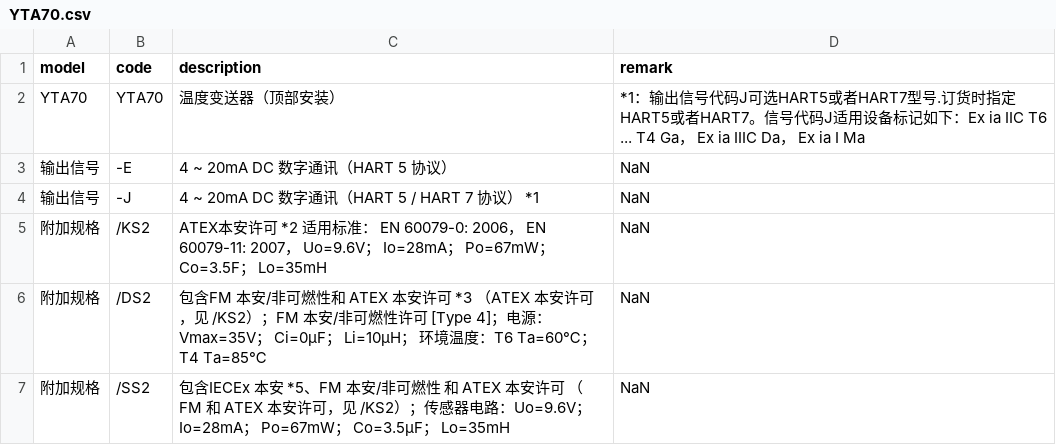
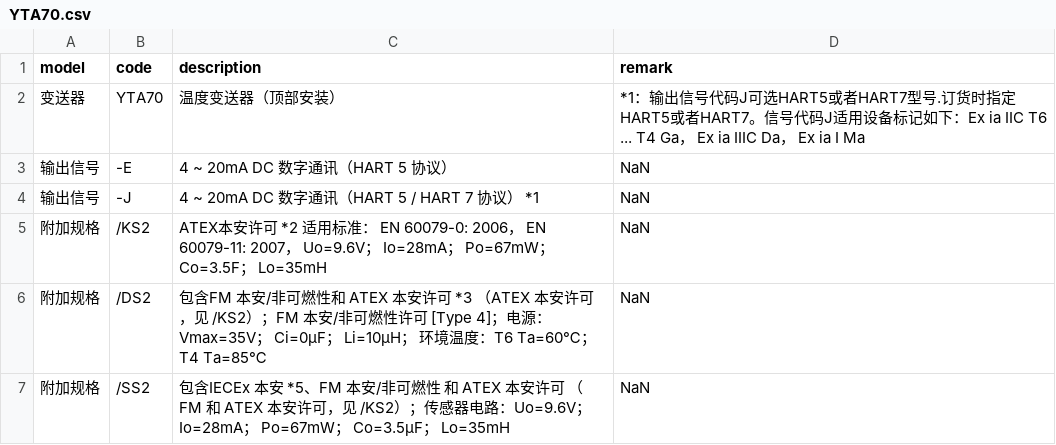
Before and after one commit to FiresJoeng/sensor_seg, a CSV file: libs/standard/transmitter/YTA70.csv, drawn as a sheet.

```diff
--- a/libs/standard/transmitter/YTA70.csv
+++ b/libs/standard/transmitter/YTA70.csv
@@ -1,3 +1,3 @@
 model,code,description,remark
-YTA70,YTA70,温度变送器（顶部安装）,*1：输出信号代码J可选HART5或者HART7型号.订货时指定HART5或者HART7。信号代码J适用设备标记如下：Ex ia IIC T6 ... T4 Ga， Ex ia IIIC Da， Ex ia I Ma
+变送器,YTA70,温度变送器（顶部安装）,*1：输出信号代码J可选HART5或者HART7型号.订货时指定HART5或者HART7。信号代码J适用设备标记如下：Ex ia IIC T6 ... T4 Ga， Ex ia IIIC Da， Ex ia I Ma
 输出信号,-E,4 ~ 20mA DC 数字通讯（HART 5 协议）,NaN
```
Also changed, not shown: libs/standard/transmitter/YTA50.csv, libs/standard/transmitter/YTA610.csv, 6 other files.
